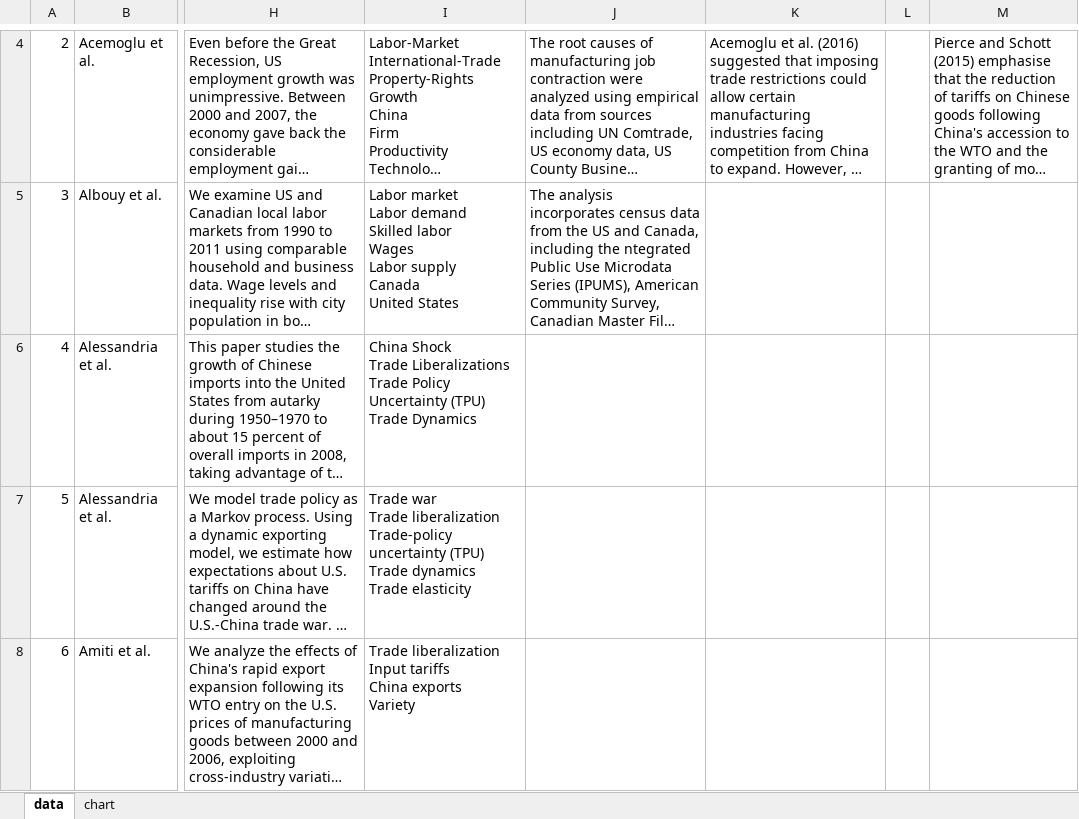
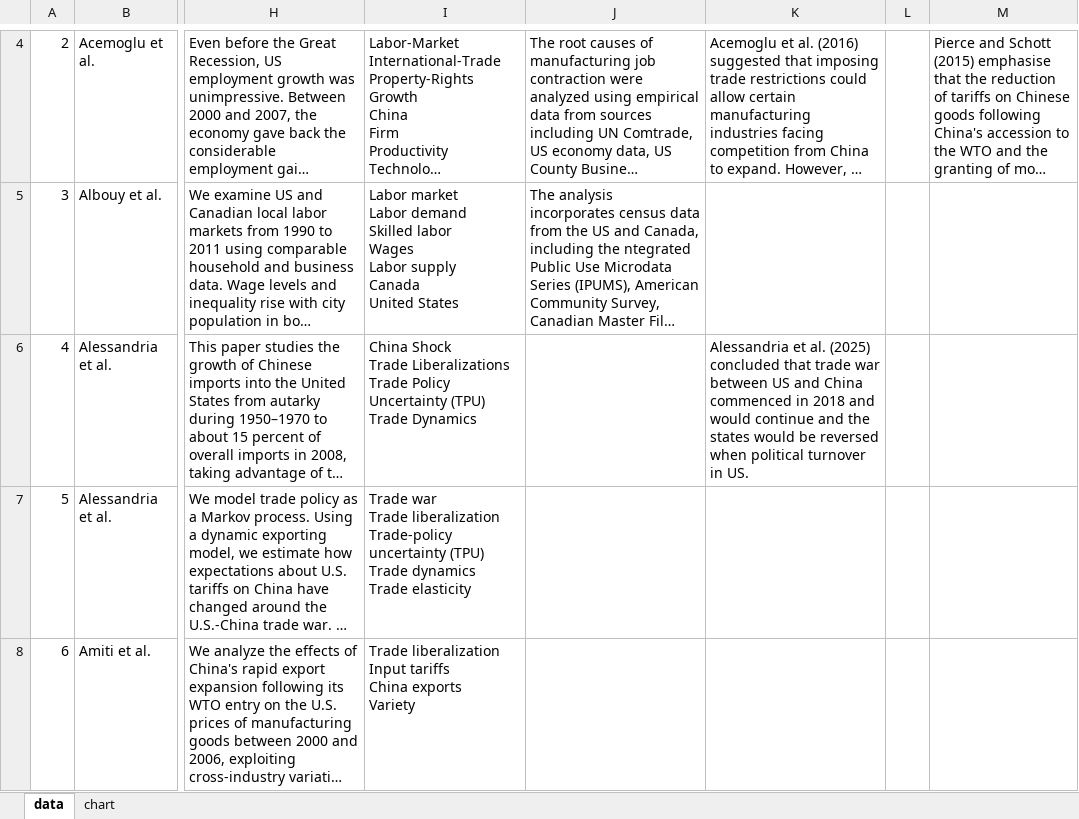
Before and after one commit to Joe-Chan-iStudio-Ltd/researchplymouth, an Excel workbook: slr/tc/data.xlsx, sheet data, drawn as a sheet; only a part is shown, gaps mark what is left out; long unchanged cells end in …; values as stored, in another font and other column widths than the file's, no borders; the diff names each change by its address in the sheet, - before the commit and + after, or states it on an @@ line.

```diff
--- a/slr/tc/data.xlsx (sheet data)
+++ b/slr/tc/data.xlsx (sheet data)
-K6: (empty)
+K6: Alessandria et al. (2025) concluded that trade war between US and China commenced in 2018 and would continue and the states would be reversed when political turnover in US.
```
Also changed, not shown: charts or pictures, 2 other files.
